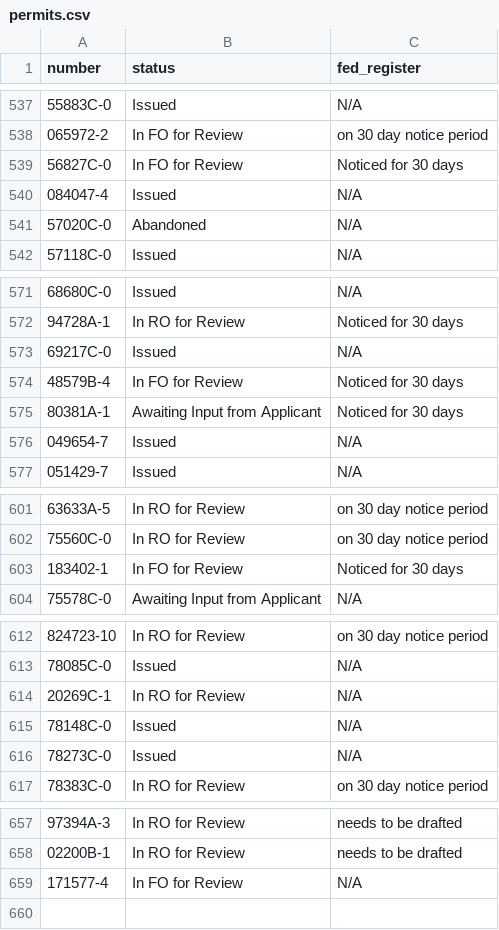
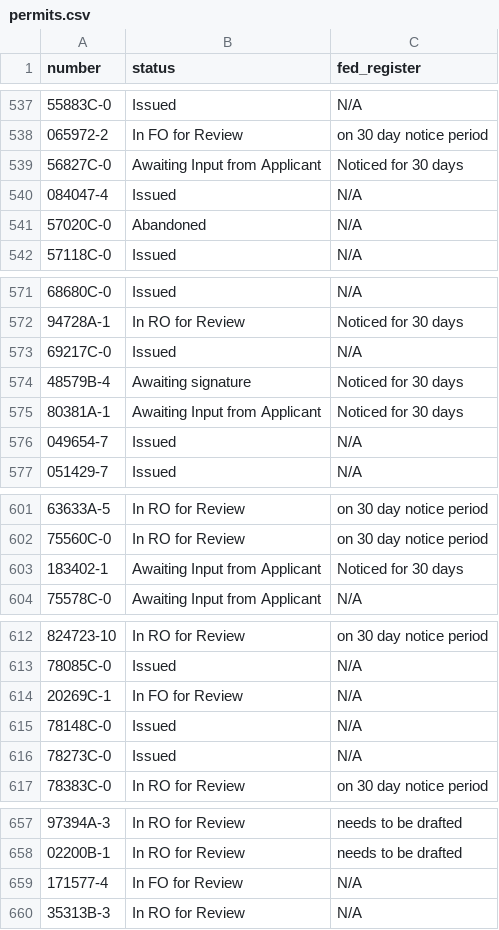
Before and after one commit to ktaylor63/southeast, a CSV file: src/data/permits.csv, drawn as a sheet; only a part is shown, gaps mark what is left out.

Commit message:
Update permit data

```diff
--- a/src/data/permits.csv
+++ b/src/data/permits.csv
@@ -538,3 +538,3 @@ number,status,fed_register
 065972-2,In FO for Review,on 30 day notice period
-56827C-0,In FO for Review,Noticed for 30 days
+56827C-0,Awaiting Input from Applicant,Noticed for 30 days
 084047-4,Issued,N/A
@@ -573,3 +573,3 @@ number,status,fed_register
 69217C-0,Issued,N/A
-48579B-4,In FO for Review,Noticed for 30 days
+48579B-4,Awaiting signature,Noticed for 30 days
 80381A-1,Awaiting Input from Applicant,Noticed for 30 days
@@ -602,3 +602,3 @@ number,status,fed_register
 75560C-0,In RO for Review,on 30 day notice period
-183402-1,In FO for Review,Noticed for 30 days
+183402-1,Awaiting Input from Applicant,Noticed for 30 days
 75578C-0,Awaiting Input from Applicant,N/A
@@ -613,3 +613,3 @@ number,status,fed_register
 78085C-0,Issued,N/A
-20269C-1,In RO for Review,N/A
+20269C-1,In FO for Review,N/A
 78148C-0,Issued,N/A
@@ -659 +659,2 @@ number,status,fed_register
 171577-4,In FO for Review,N/A
+35313B-3,In RO for Review,N/A
```
